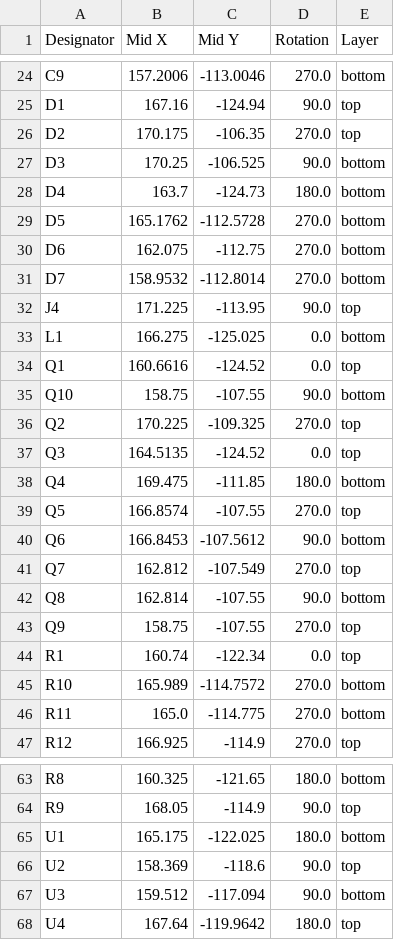
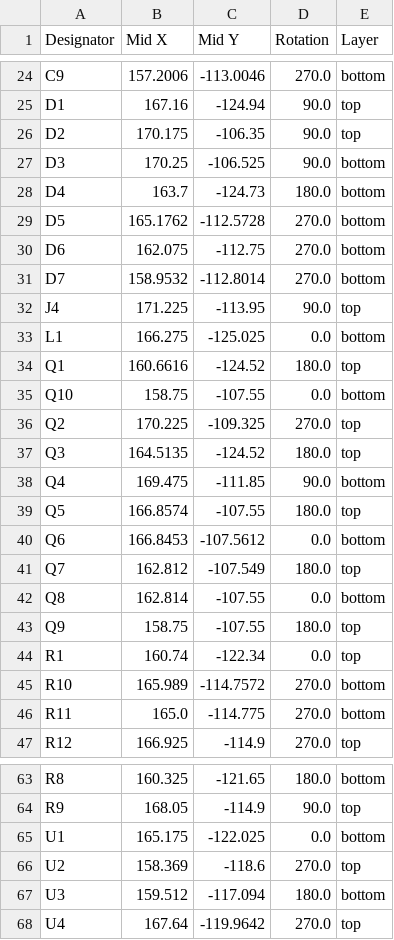
Before and after one commit to adrianblakey/slot-car-ecom, a CSV file: AART11-2023-12-13_115145/production/positions.csv, drawn as a sheet; only a part is shown, gaps mark what is left out.

```diff
--- a/AART11-2023-12-13_115145/production/positions.csv
+++ b/AART11-2023-12-13_115145/production/positions.csv
@@ -25,3 +25,3 @@ C9,157.2006,-113.0046,270.0,bottom
 D1,167.16,-124.94,90.0,top
-D2,170.175,-106.35,270.0,top
+D2,170.175,-106.35,90.0,top
 D3,170.25,-106.525,90.0,bottom
@@ -33,12 +33,12 @@ J4,171.225,-113.95,90.0,top
 L1,166.275,-125.025,0.0,bottom
-Q1,160.6616,-124.52,0.0,top
-Q10,158.75,-107.55,90.0,bottom
+Q1,160.6616,-124.52,180.0,top
+Q10,158.75,-107.55,0.0,bottom
 Q2,170.225,-109.325,270.0,top
-Q3,164.5135,-124.52,0.0,top
-Q4,169.475,-111.85,180.0,bottom
-Q5,166.8574,-107.55,270.0,top
-Q6,166.8453,-107.5612,90.0,bottom
-Q7,162.812,-107.549,270.0,top
-Q8,162.814,-107.55,90.0,bottom
-Q9,158.75,-107.55,270.0,top
+Q3,164.5135,-124.52,180.0,top
+Q4,169.475,-111.85,90.0,bottom
+Q5,166.8574,-107.55,180.0,top
+Q6,166.8453,-107.5612,0.0,bottom
+Q7,162.812,-107.549,180.0,top
+Q8,162.814,-107.55,0.0,bottom
+Q9,158.75,-107.55,180.0,top
 R1,160.74,-122.34,0.0,top
@@ -64,5 +64,5 @@ R8,160.325,-121.65,180.0,bottom
 R9,168.05,-114.9,90.0,top
-U1,165.175,-122.025,180.0,bottom
-U2,158.369,-118.6,90.0,top
-U3,159.512,-117.094,90.0,bottom
-U4,167.64,-119.9642,180.0,top
+U1,165.175,-122.025,0.0,bottom
+U2,158.369,-118.6,270.0,top
+U3,159.512,-117.094,180.0,bottom
+U4,167.64,-119.9642,270.0,top
```
Also changed, not shown: AART11-2023-12-13_115145/production/bom.csv, AART11-2023-12-13_115145/production/designators.csv, 23 other files.
